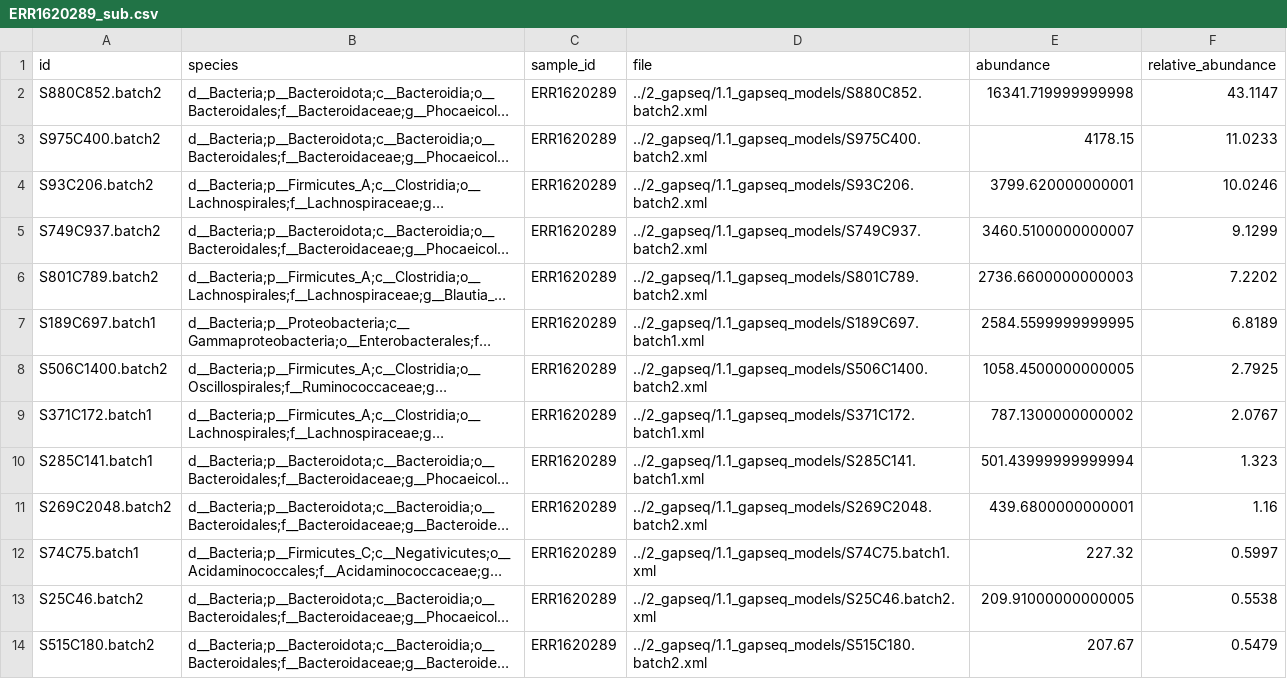
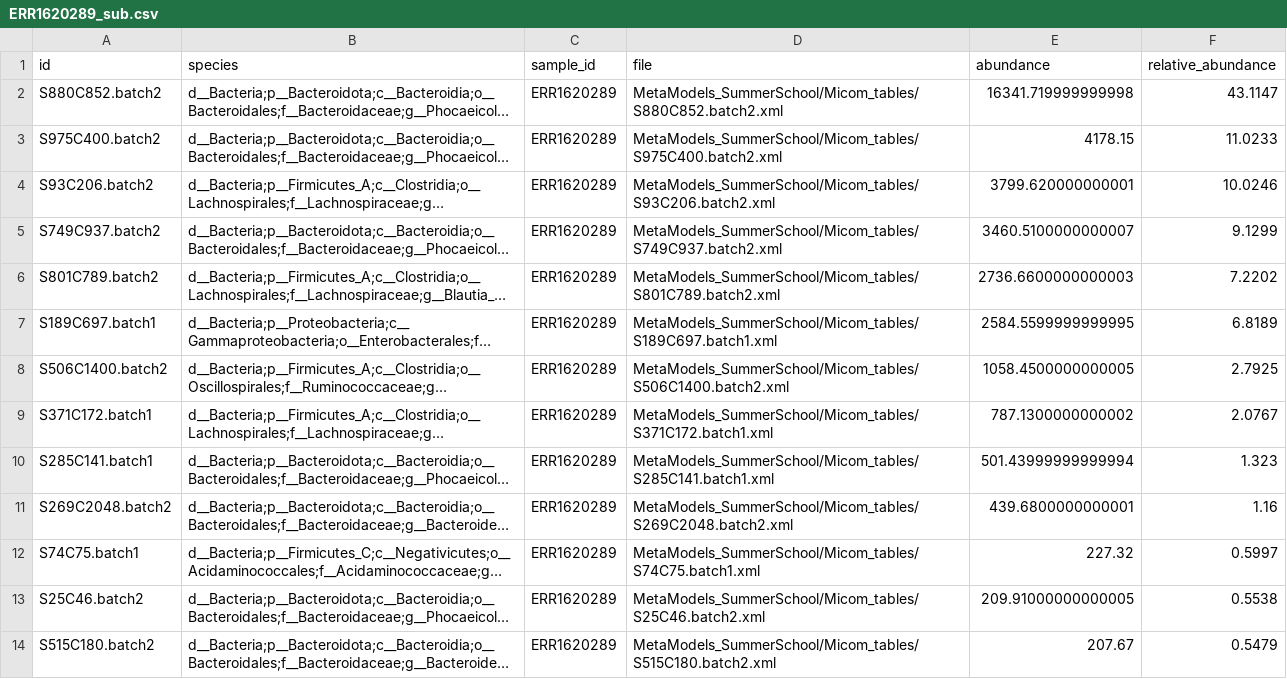
Before and after one commit to vrmarcelino/MetaModels_SummerSchool, a CSV file: Micom_tables/ERR1620289_sub.csv, drawn as a sheet; only a part is shown; long unchanged cells end in …; the diff covers the shown part only; the diff names each change by its address in the sheet, - before the commit and + after, or states it on an @@ line.

```diff
--- a/Micom_tables/ERR1620289_sub.csv
+++ b/Micom_tables/ERR1620289_sub.csv
-D2 (file): ../2_gapseq/1.1_gapseq_models/S880C852.batch2.xml
+D2 (file): MetaModels_SummerSchool/Micom_tables/S880C852.batch2.xml
-D3 (file): ../2_gapseq/1.1_gapseq_models/S975C400.batch2.xml
+D3 (file): MetaModels_SummerSchool/Micom_tables/S975C400.batch2.xml
-D4 (file): ../2_gapseq/1.1_gapseq_models/S93C206.batch2.xml
+D4 (file): MetaModels_SummerSchool/Micom_tables/S93C206.batch2.xml
-D5 (file): ../2_gapseq/1.1_gapseq_models/S749C937.batch2.xml
+D5 (file): MetaModels_SummerSchool/Micom_tables/S749C937.batch2.xml
-D6 (file): ../2_gapseq/1.1_gapseq_models/S801C789.batch2.xml
+D6 (file): MetaModels_SummerSchool/Micom_tables/S801C789.batch2.xml
-D7 (file): ../2_gapseq/1.1_gapseq_models/S189C697.batch1.xml
+D7 (file): MetaModels_SummerSchool/Micom_tables/S189C697.batch1.xml
-D8 (file): ../2_gapseq/1.1_gapseq_models/S506C1400.batch2.xml
+D8 (file): MetaModels_SummerSchool/Micom_tables/S506C1400.batch2.xml
-D9 (file): ../2_gapseq/1.1_gapseq_models/S371C172.batch1.xml
+D9 (file): MetaModels_SummerSchool/Micom_tables/S371C172.batch1.xml
-D10 (file): ../2_gapseq/1.1_gapseq_models/S285C141.batch1.xml
+D10 (file): MetaModels_SummerSchool/Micom_tables/S285C141.batch1.xml
-D11 (file): ../2_gapseq/1.1_gapseq_models/S269C2048.batch2.xml
+D11 (file): MetaModels_SummerSchool/Micom_tables/S269C2048.batch2.xml
-D12 (file): ../2_gapseq/1.1_gapseq_models/S74C75.batch1.xml
+D12 (file): MetaModels_SummerSchool/Micom_tables/S74C75.batch1.xml
-D13 (file): ../2_gapseq/1.1_gapseq_models/S25C46.batch2.xml
+D13 (file): MetaModels_SummerSchool/Micom_tables/S25C46.batch2.xml
-D14 (file): ../2_gapseq/1.1_gapseq_models/S515C180.batch2.xml
+D14 (file): MetaModels_SummerSchool/Micom_tables/S515C180.batch2.xml
```
Also changed, not shown: 13 edited cells elsewhere in this file, Micom_tables/ERR1620286_sub.csv, Micom_tables/ERR1620290_sub.csv, 3 other files.
